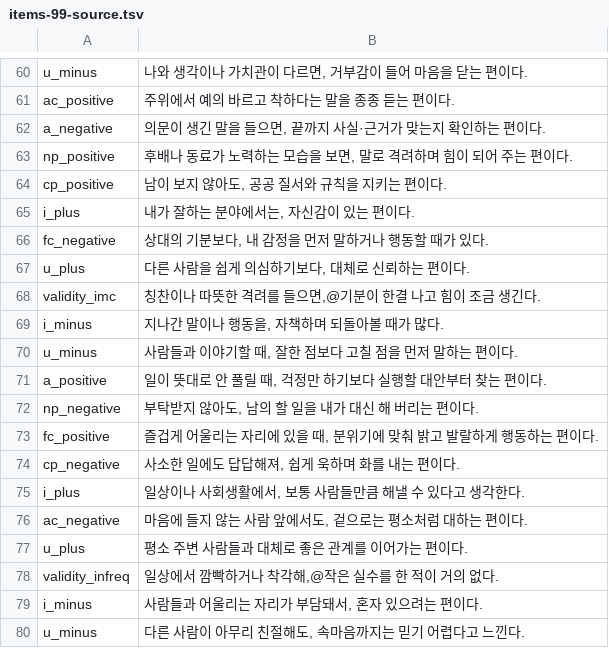
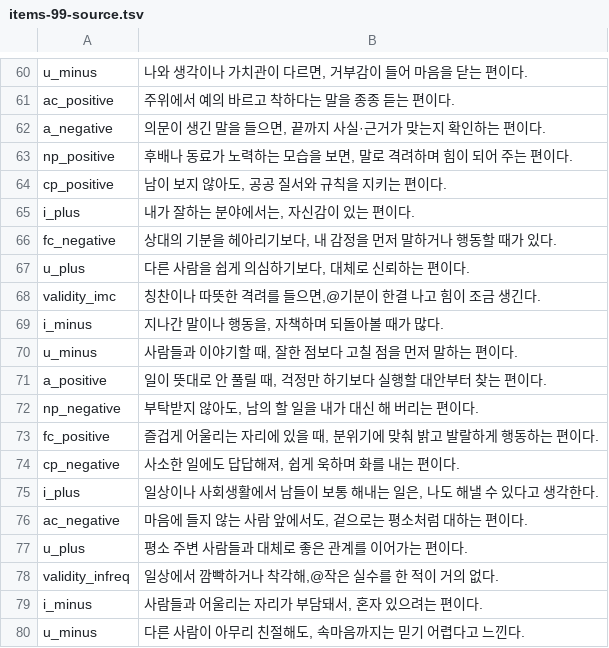
Before and after one commit to jomigata/wiz-coco, a TSV file: docs/internal-materials/ego-ok/items-99-source.tsv, drawn as a sheet; only a part is shown, gaps mark what is left out.

```diff
--- a/docs/internal-materials/ego-ok/items-99-source.tsv
+++ b/docs/internal-materials/ego-ok/items-99-source.tsv
@@ -65,3 +65,3 @@ cp_positive	남이 보지 않아도, 공공 질서와 규칙을 지키는 편이
 i_plus	내가 잘하는 분야에서는, 자신감이 있는 편이다.
-fc_negative	상대의 기분보다, 내 감정을 먼저 말하거나 행동할 때가 있다.
+fc_negative	상대의 기분을 헤아리기보다, 내 감정을 먼저 말하거나 행동할 때가 있다.
 u_plus	다른 사람을 쉽게 의심하기보다, 대체로 신뢰하는 편이다.
@@ -74,3 +74,3 @@ fc_positive	즐겁게 어울리는 자리에 있을 때, 분위기에 맞춰 밝
 cp_negative	사소한 일에도 답답해져, 쉽게 욱하며 화를 내는 편이다.
-i_plus	일상이나 사회생활에서, 보통 사람들만큼 해낼 수 있다고 생각한다.
+i_plus	일상이나 사회생활에서 남들이 보통 해내는 일은, 나도 해낼 수 있다고 생각한다.
 ac_negative	마음에 들지 않는 사람 앞에서도, 겉으로는 평소처럼 대하는 편이다.
```
Also changed, not shown: docs/internal-materials/ego-ok/items-99-final-catalog-ko.tsv, 3 other files.
